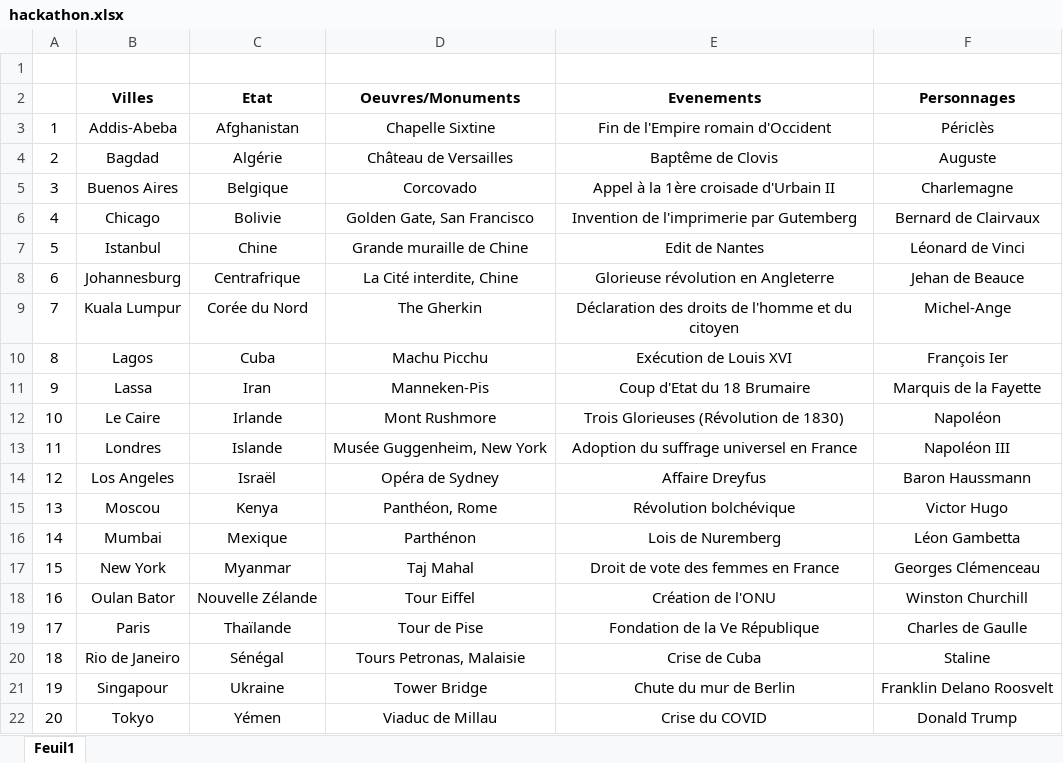
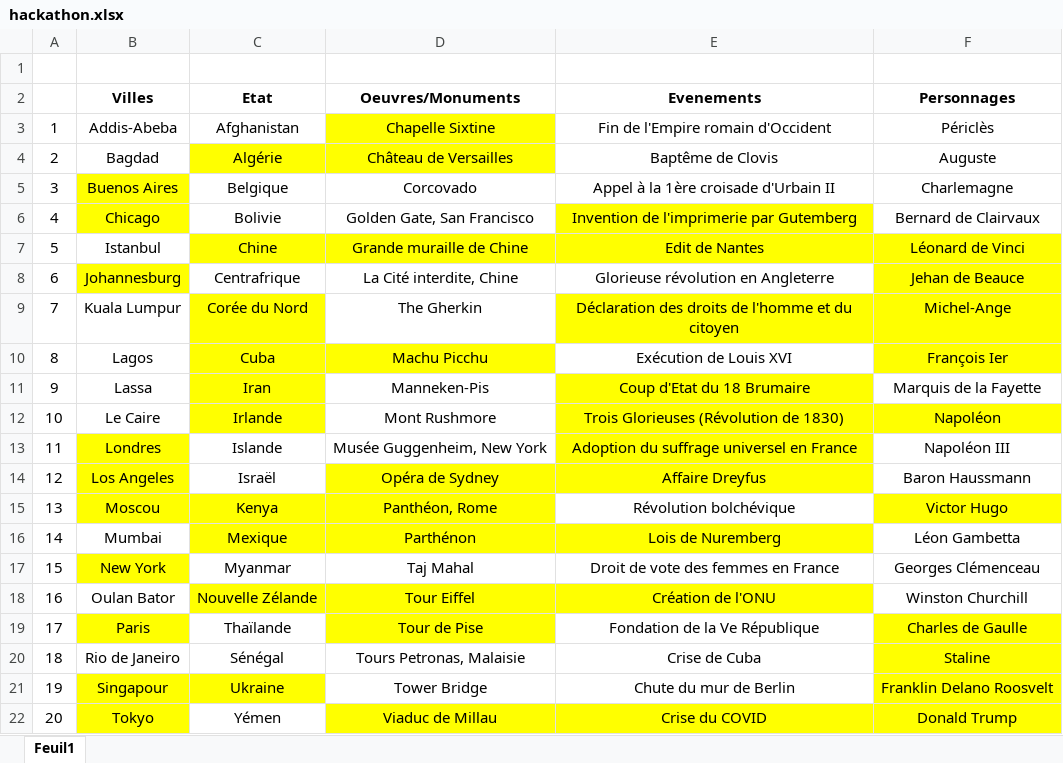
Before and after one commit to MKtheGhost/hackathon_2023, an Excel workbook: hackathon.xlsx, sheet Feuil1, drawn as a sheet; values as stored, in another font and other column widths than the file's, no borders; the diff names each change by its address in the sheet, - before the commit and + after, or states it on an @@ line.

Commit message:
Update hackathon.xlsx

```diff
--- a/hackathon.xlsx (sheet Feuil1)
+++ b/hackathon.xlsx (sheet Feuil1)
-D3 fill: none
+D3 fill: #FFFF00
-C4:D4 fill: none
+C4:D4 fill: #FFFF00
-B5:B6 fill: none
+B5:B6 fill: #FFFF00
-E6 fill: none
+E6 fill: #FFFF00
-C7:F7 fill: none
+C7:F7 fill: #FFFF00
-B8 fill: none
+B8 fill: #FFFF00
-F8 fill: none
+F8 fill: #FFFF00
-C9 fill: none
+C9 fill: #FFFF00
-E9:F9 fill: none
+E9:F9 fill: #FFFF00
-C10:D10 fill: none
+C10:D10 fill: #FFFF00
-F10 fill: none
+F10 fill: #FFFF00
-C11:C12 fill: none
+C11:C12 fill: #FFFF00
-E11 fill: none
+E11 fill: #FFFF00
-E12:F12 fill: none
+E12:F12 fill: #FFFF00
-B13:B14 fill: none
+B13:B14 fill: #FFFF00
-E13 fill: none
+E13 fill: #FFFF00
-D14:E14 fill: none
+D14:E14 fill: #FFFF00
-B15:D15 fill: none
+B15:D15 fill: #FFFF00
-F15 fill: none
+F15 fill: #FFFF00
-C16:E16 fill: none
+C16:E16 fill: #FFFF00
-B17 fill: none
+B17 fill: #FFFF00
-C18:E18 fill: none
+C18:E18 fill: #FFFF00
-B19 fill: none
+B19 fill: #FFFF00
-D19 fill: none
+D19 fill: #FFFF00
-F19:F21 fill: none
+F19:F21 fill: #FFFF00
-B21:C21 fill: none
+B21:C21 fill: #FFFF00
-B22 fill: none
+B22 fill: #FFFF00
-D22:F22 fill: none
+D22:F22 fill: #FFFF00
```
